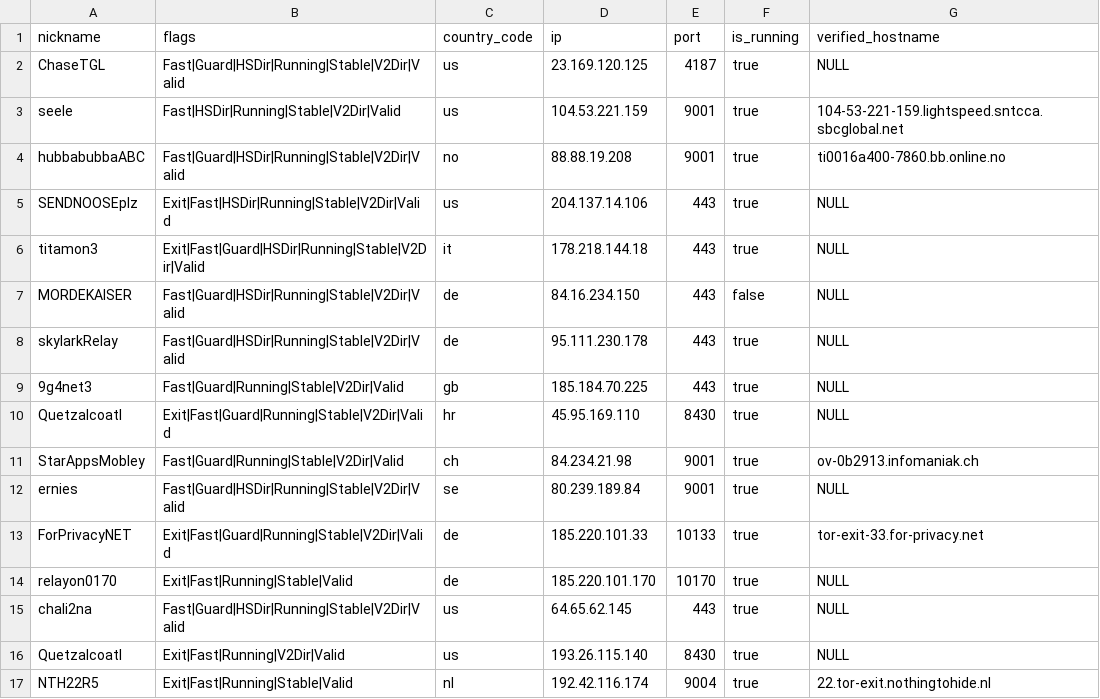
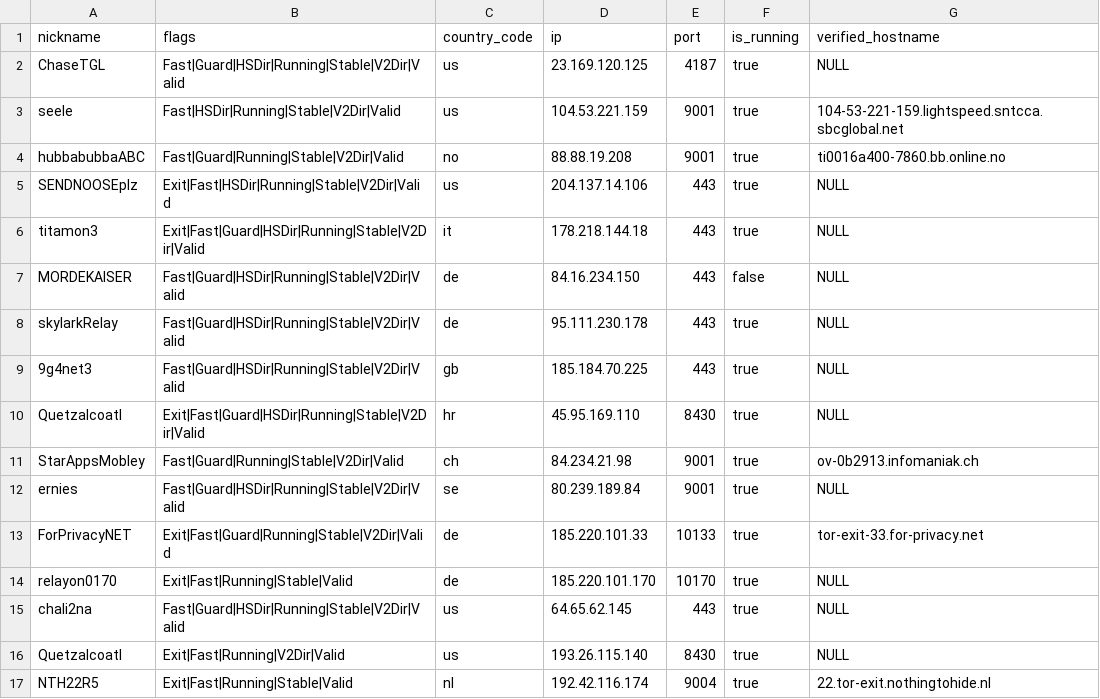
Before and after one commit to cgiamp/123-test-abort, a CSV file: limited_to_50.csv, drawn as a sheet; only a part is shown.

```diff
--- a/limited_to_50.csv
+++ b/limited_to_50.csv
@@ -3,3 +3,3 @@
 "seele","Fast|HSDir|Running|Stable|V2Dir|Valid","us","104.53.221.159","9001",true,"104-53-221-159.lightspeed.sntcca.sbcglobal.net"
-"hubbabubbaABC","Fast|Guard|HSDir|Running|Stable|V2Dir|Valid","no","88.88.19.208","9001",true,"ti0016a400-7860.bb.online.no"
+"hubbabubbaABC","Fast|Guard|Running|Stable|V2Dir|Valid","no","88.88.19.208","9001",true,"ti0016a400-7860.bb.online.no"
 "SENDNOOSEplz","Exit|Fast|HSDir|Running|Stable|V2Dir|Valid","us","204.137.14.106","443",true,"NULL"
@@ -8,4 +8,4 @@
 "skylarkRelay","Fast|Guard|HSDir|Running|Stable|V2Dir|Valid","de","95.111.230.178","443",true,"NULL"
-"9g4net3","Fast|Guard|Running|Stable|V2Dir|Valid","gb","185.184.70.225","443",true,"NULL"
-"Quetzalcoatl","Exit|Fast|Guard|Running|Stable|V2Dir|Valid","hr","45.95.169.110","8430",true,"NULL"
+"9g4net3","Fast|Guard|HSDir|Running|Stable|V2Dir|Valid","gb","185.184.70.225","443",true,"NULL"
+"Quetzalcoatl","Exit|Fast|Guard|HSDir|Running|Stable|V2Dir|Valid","hr","45.95.169.110","8430",true,"NULL"
 "StarAppsMobley","Fast|Guard|Running|Stable|V2Dir|Valid","ch","84.234.21.98","9001",true,"ov-0b2913.infomaniak.ch"
```
Also changed, not shown: tor_feed.csv, 1 other file.
